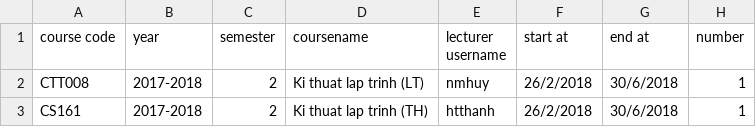
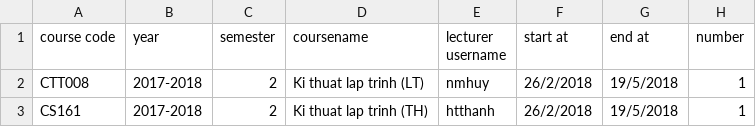
Before and after one commit to TranDucHuy1712052/DoAnKTLT-N2, a CSV file: csvFiles/courses.csv, drawn as a sheet.

Commit message:
Update courses.csv

```diff
--- a/csvFiles/courses.csv
+++ b/csvFiles/courses.csv
@@ -1,3 +1,3 @@
 course code,year,semester,coursename,lecturer username,start at,end at,number
-CTT008,2017-2018,2,Ki thuat lap trinh (LT),nmhuy,26/2/2018,30/6/2018,1
-CS161,2017-2018,2,Ki thuat lap trinh (TH),htthanh,26/2/2018,30/6/2018,1
+CTT008,2017-2018,2,Ki thuat lap trinh (LT),nmhuy,26/2/2018,19/5/2018,1
+CS161,2017-2018,2,Ki thuat lap trinh (TH),htthanh,26/2/2018,19/5/2018,1
```
